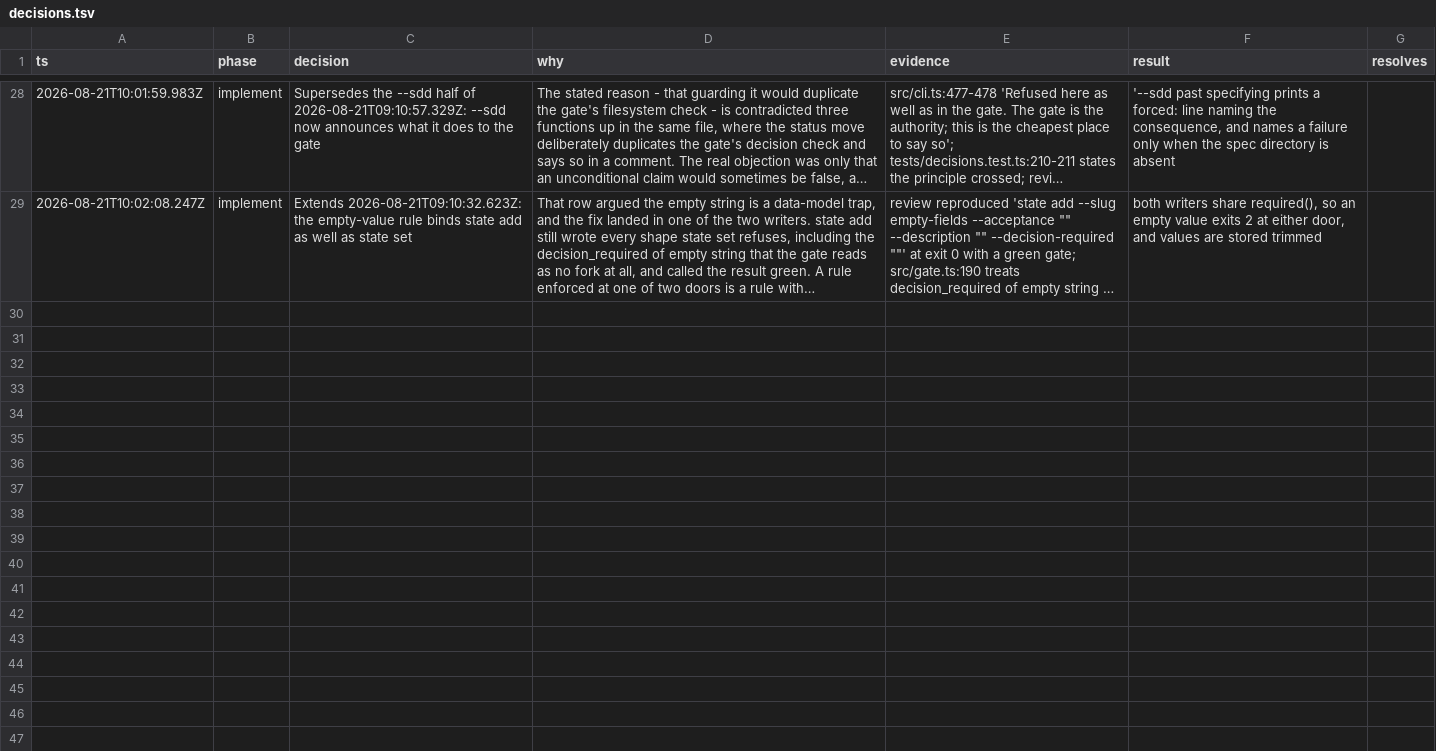
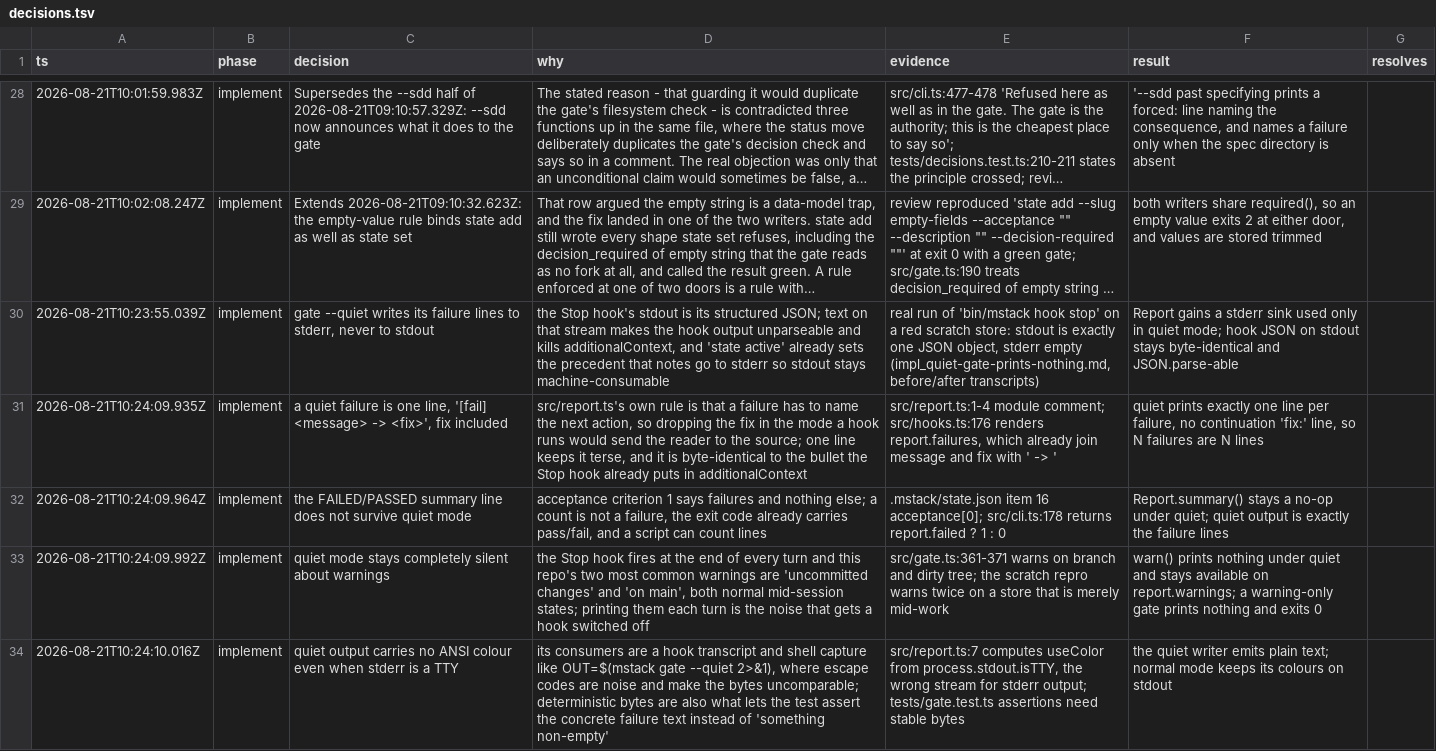
Before and after one commit to romerma/mstack, a TSV file: .mstack/decisions.tsv, drawn as a sheet; only a part is shown, gaps mark what is left out; long unchanged cells end in …; the diff names each change by its address in the sheet, - before the commit and + after, or states it on an @@ line.

Commit message:
docs(mstack): implementation report for item 16
Four acceptance bullets mapped to six tests with file:line, five design
decisions with their decisions.tsv rows, the before/after transcripts, the
8/8 mutation run and the two claims that stop short of rung 5.

```diff
--- a/.mstack/decisions.tsv
+++ b/.mstack/decisions.tsv
+row 30: 2026-08-21T10:23:55.039Z | implement | gate --quiet writes its failure lines to stderr, never to stdout | the Stop hook's stdout is its structured JSON; text on that stream makes the hook output unparseable and kills additionalContext, and 'state active' already sets the precedent that notes go to stderr so stdout stays machine-consumable | real run of 'bin/mstack hook stop' on a red scratch store: stdout is exactly one JSON object, stderr empty (impl_quiet-gate-prints-nothing.md, before/after transcripts) | Report gains a stderr sink used only in quiet mode; hook JSON on stdout stays byte-identical and JSON.parse-able
+row 31: 2026-08-21T10:24:09.935Z | implement | a quiet failure is one line, '[fail] <message> -> <fix>', fix included | src/report.ts's own rule is that a failure has to name the next action, so dropping the fix in the mode a hook runs would send the reader to the source; one line keeps it terse, and it is byte-identical to the bullet the Stop hook already puts in additionalContext | src/report.ts:1-4 module comment; src/hooks.ts:176 renders report.failures, which already join message and fix with ' -> ' | quiet prints exactly one line per failure, no continuation 'fix:' line, so N failures are N lines
+row 32: 2026-08-21T10:24:09.964Z | implement | the FAILED/PASSED summary line does not survive quiet mode | acceptance criterion 1 says failures and nothing else; a count is not a failure, the exit code already carries pass/fail, and a script can count lines | .mstack/state.json item 16 acceptance[0]; src/cli.ts:178 returns report.failed ? 1 : 0 | Report.summary() stays a no-op under quiet; quiet output is exactly the failure lines
+row 33: 2026-08-21T10:24:09.992Z | implement | quiet mode stays completely silent about warnings | the Stop hook fires at the end of every turn and this repo's two most common warnings are 'uncommitted changes' and 'on main', both normal mid-session states; printing them each turn is the noise that gets a hook switched off | src/gate.ts:361-371 warns on branch and dirty tree; the scratch repro warns twice on a store that is merely mid-work | warn() prints nothing under quiet and stays available on report.warnings; a warning-only gate prints nothing and exits 0
+row 34: 2026-08-21T10:24:10.016Z | implement | quiet output carries no ANSI colour even when stderr is a TTY | its consumers are a hook transcript and shell capture like OUT=$(mstack gate --quiet 2>&1), where escape codes are noise and make the bytes uncomparable; deterministic bytes are also what lets the test assert the concrete failure text instead of 'something non-empty' | src/report.ts:7 computes useColor from process.stdout.isTTY, the wrong stream for stderr output; tests/gate.test.ts assertions need stable bytes | the quiet writer emits plain text; normal mode keeps its colours on stdout
```
Also changed, not shown: 2 other files.
